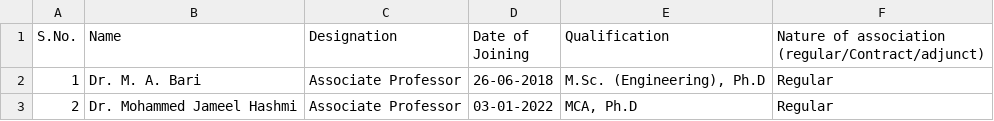
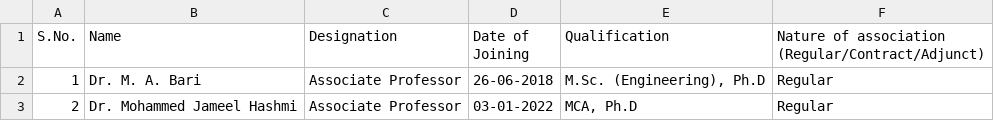
Before and after one commit to nikhil-swamix/islfinal, a CSV file: src/data/department-faculties/CSE.csv, drawn as a sheet; only a part is shown.

```diff
--- a/src/data/department-faculties/CSE.csv
+++ b/src/data/department-faculties/CSE.csv
@@ -1,2 +1,2 @@
-S.No.,Name,Designation,Date of Joining,Qualification,Nature of association (regular/Contract/adjunct)
+S.No.,Name,Designation,Date of Joining,Qualification,Nature of association (Regular/Contract/Adjunct)
 1,"Dr. M. A. Bari","Associate Professor","26-06-2018","M.Sc. (Engineering), Ph.D","Regular"
```
Also changed, not shown: src/data/department-faculties/ECE.csv, src/data/department-faculties/HS.csv, 14 other files.
